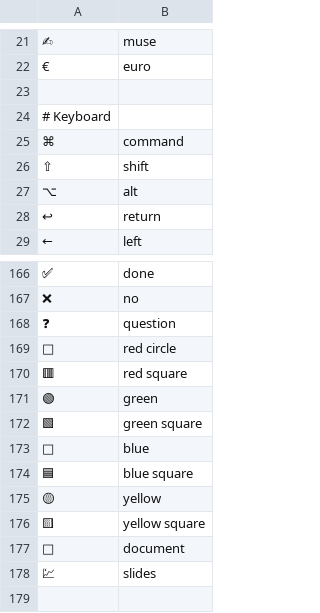
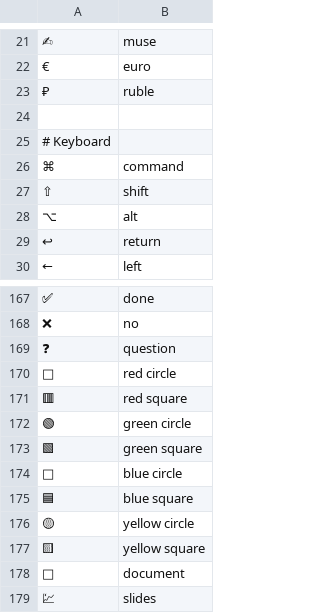
Before and after one commit to grigoryvp/dotfiles, a CSV file: symbols.csv, drawn as a sheet; only a part is shown, gaps mark what is left out.

```diff
--- a/symbols.csv
+++ b/symbols.csv
@@ -22,2 +22,3 @@
 €,euro
+₽,ruble
 
@@ -170,7 +171,7 @@
 🟥,red square
-🟢,green
+🟢,green circle
 🟩,green square
-🔵,blue
+🔵,blue circle
 🟦,blue square
-🟡,yellow
+🟡,yellow circle
 🟨,yellow square
```
Also changed, not shown: 1 other file.
